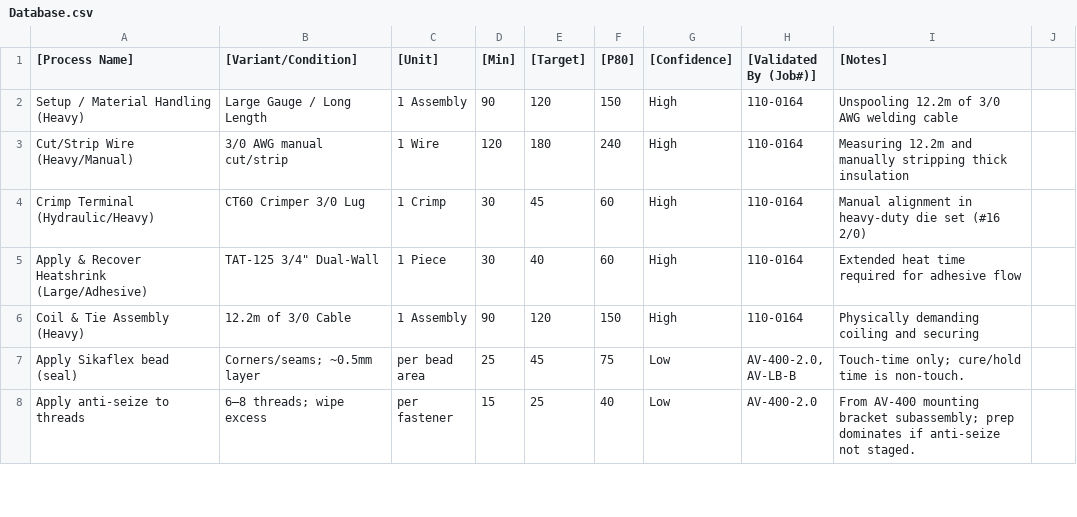
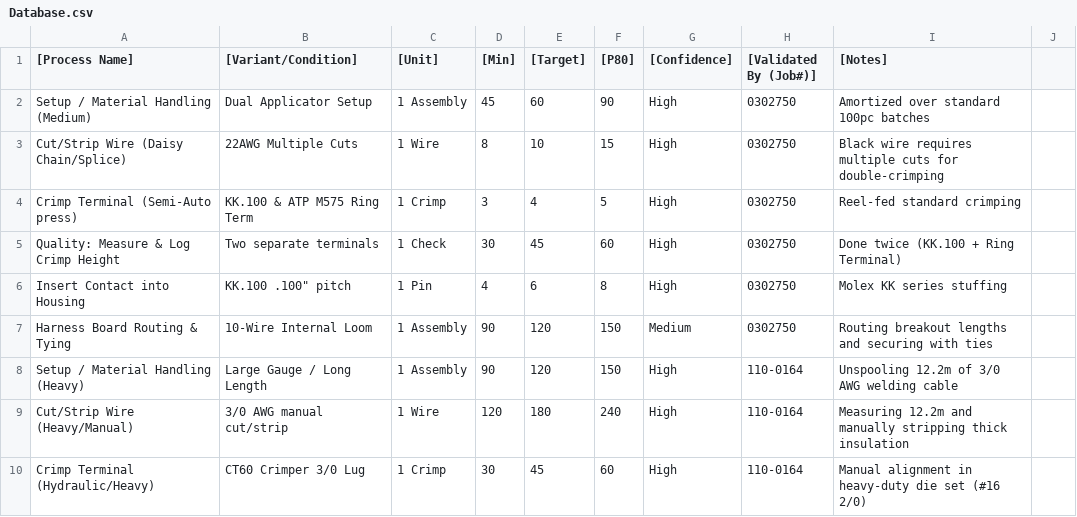
Before and after one commit to cherrera-git/Process-Trends, a CSV file: Database.csv, drawn as a sheet; only a part is shown; the shorter side is filled out with more unchanged rows.

Commit message:
Update Database.csv

```diff
--- a/Database.csv
+++ b/Database.csv
@@ -1,2 +1,8 @@
 [Process Name],[Variant/Condition],[Unit],[Min],[Target],[P80],[Confidence],[Validated By (Job#)],[Notes]
+Setup / Material Handling (Medium),Dual Applicator Setup,1 Assembly,45,60,90,High,0302750,Amortized over standard 100pc batches
+Cut/Strip Wire (Daisy Chain/Splice),22AWG Multiple Cuts,1 Wire,8,10,15,High,0302750,Black wire requires multiple cuts for double-crimping
+Crimp Terminal (Semi-Auto press),KK.100 & ATP M575 Ring Term,1 Crimp,3,4,5,High,0302750,Reel-fed standard crimping
+Quality: Measure & Log Crimp Height,Two separate terminals,1 Check,30,45,60,High,0302750,Done twice (KK.100 + Ring Terminal)
+Insert Contact into Housing,KK.100 .100" pitch,1 Pin,4,6,8,High,0302750,Molex KK series stuffing
+Harness Board Routing & Tying,10-Wire Internal Loom,1 Assembly,90,120,150,Medium,0302750,Routing breakout lengths and securing with ties
 Setup / Material Handling (Heavy),Large Gauge / Long Length,1 Assembly,90,120,150,High,110-0164,Unspooling 12.2m of 3/0 AWG welding cable
```
